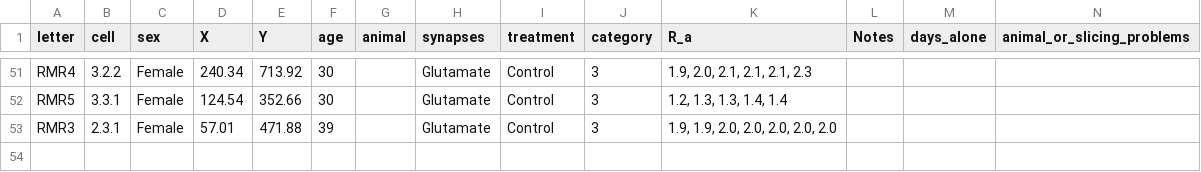
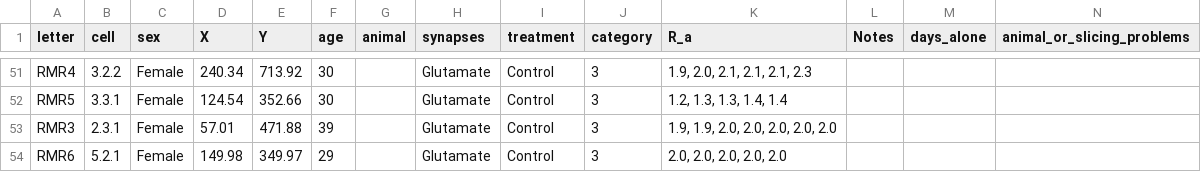
Before and after one commit to rmuzzatti/honours, a CSV file: Data/cell-characteristics.csv, drawn as a sheet; only a part is shown, gaps mark what is left out.

```diff
--- a/Data/cell-characteristics.csv
+++ b/Data/cell-characteristics.csv
@@ -53 +53,2 @@ RMR5,3.3.1,Female,124.54,352.66,30,,Glutamate,Control,3,"1.2, 1.3, 1.3, 1.4, 1.4
 RMR3,2.3.1,Female,57.01,471.88,39,,Glutamate,Control,3,"1.9, 1.9, 2.0, 2.0, 2.0, 2.0, 2.0",,,
+RMR6,5.2.1,Female,149.98,349.97,29,,Glutamate,Control,3,"2.0, 2.0, 2.0, 2.0, 2.0",,,
```
Also changed, not shown: Data/AP_count_data.csv, 4 other files.
